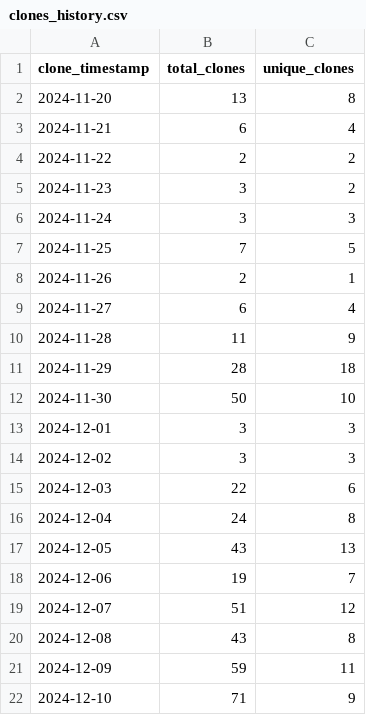
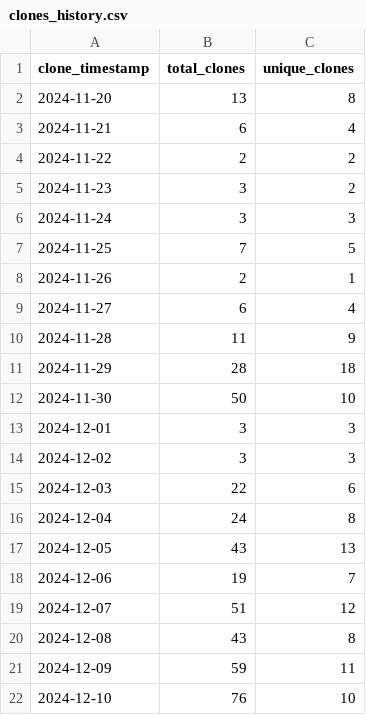
Before and after one commit to ionutms/clones_monitor, a CSV file: clones_history.csv, drawn as a sheet.

Commit message:
Update clone and visitor statistics for 2024-12-10 22:13:46 EET

```diff
--- a/clones_history.csv
+++ b/clones_history.csv
@@ -21,2 +21,2 @@ clone_timestamp,total_clones,unique_clones
 "2024-12-09",59,11
-"2024-12-10",71,9
+"2024-12-10",76,10
```
